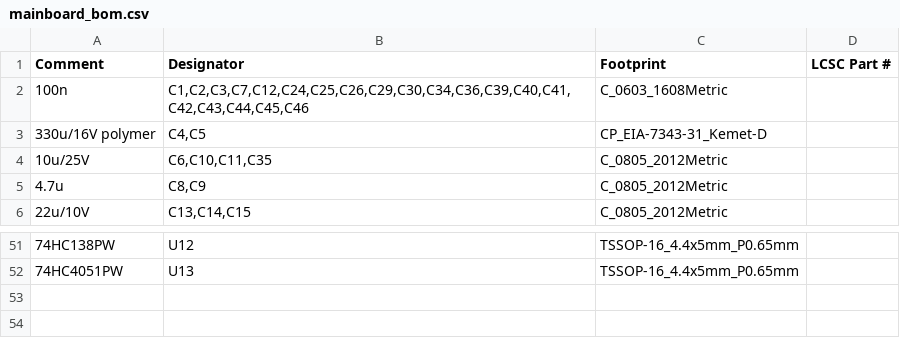
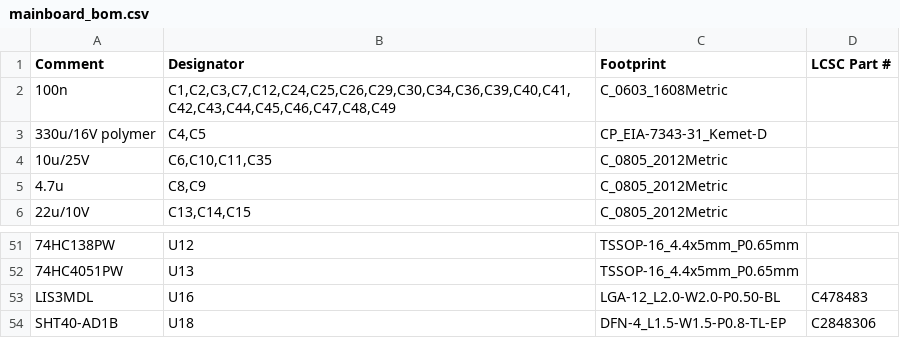
Before and after one commit to Jan-Philipp-Munsch/kartonaut, a CSV file: hardware/mainboard/kicad/fab/mainboard_bom.csv, drawn as a sheet; only a part is shown, gaps mark what is left out; the diff names each change by its address in the sheet, - before the commit and + after, or states it on an @@ line.

```diff
--- a/hardware/mainboard/kicad/fab/mainboard_bom.csv
+++ b/hardware/mainboard/kicad/fab/mainboard_bom.csv
-B2 (Designator): C1,C2,C3,C7,C12,C24,C25,C26,C29,C30,C34,C36,C39,C40,C41,C42,C43,C44,C45,C46
+B2 (Designator): C1,C2,C3,C7,C12,C24,C25,C26,C29,C30,C34,C36,C39,C40,C41,C42,C43,C44,C45,C46,C47,C48,C49
+row 53: LIS3MDL | U16 | LGA-12_L2.0-W2.0-P0.50-BL | C478483
+row 54: SHT40-AD1B | U18 | DFN-4_L1.5-W1.5-P0.8-TL-EP | C2848306
```
Also changed, not shown: hardware/mainboard/kicad/fab/mainboard_cpl.csv, 36 other files.
